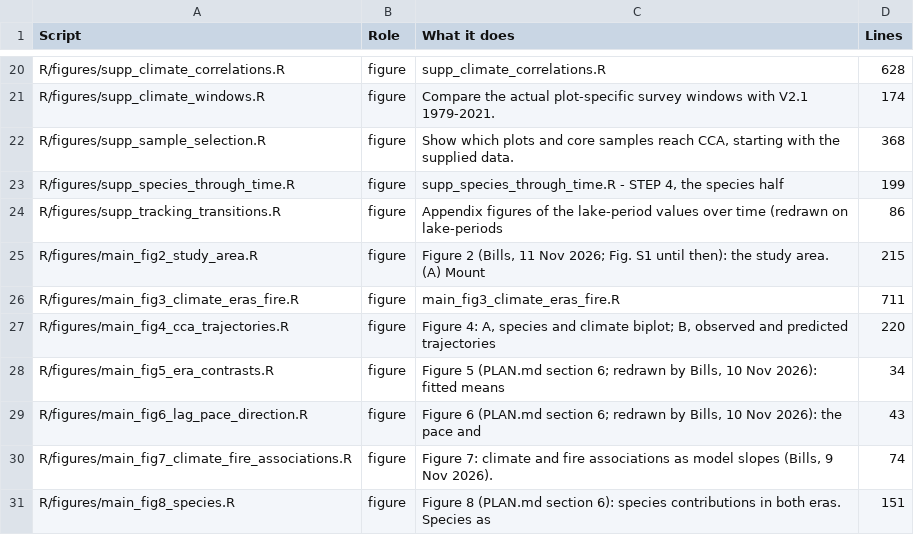
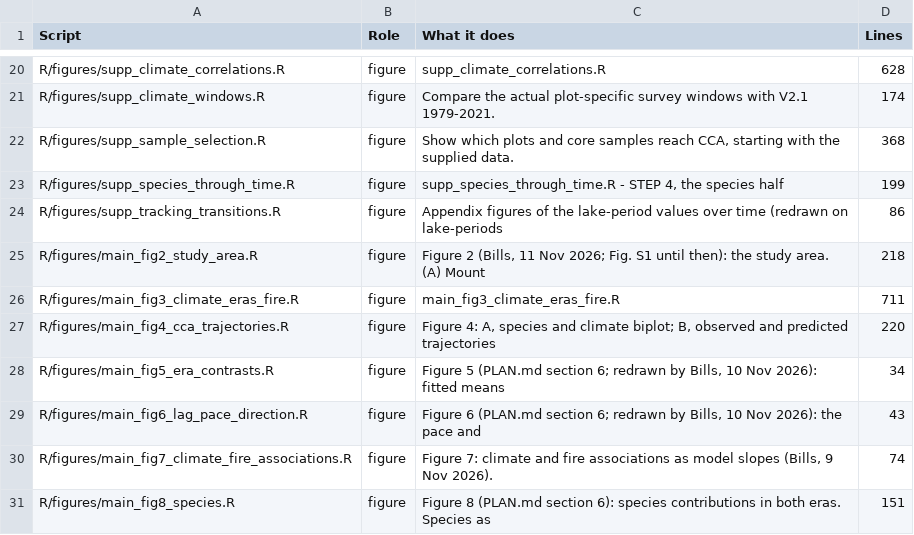
Before and after one commit to billurbektas/PaleoACES, a CSV file: report/tables/scripts.csv, drawn as a sheet; only a part is shown, gaps mark what is left out.

```diff
--- a/report/tables/scripts.csv
+++ b/report/tables/scripts.csv
@@ -24,3 +24,3 @@ R/figures/supp_species_through_time.R,figure,"supp_species_through_time.R  -  ST
 R/figures/supp_tracking_transitions.R,figure,Appendix figures of the lake-period values over time (redrawn on lake-periods,86
-R/figures/main_fig2_study_area.R,figure,"Figure 2 (Bills, 11 Nov 2026; Fig. S1 until then): the study area. (A) Mount",215
+R/figures/main_fig2_study_area.R,figure,"Figure 2 (Bills, 11 Nov 2026; Fig. S1 until then): the study area. (A) Mount",218
 R/figures/main_fig3_climate_eras_fire.R,figure,main_fig3_climate_eras_fire.R,711
```
Also changed, not shown: 6 other files.
